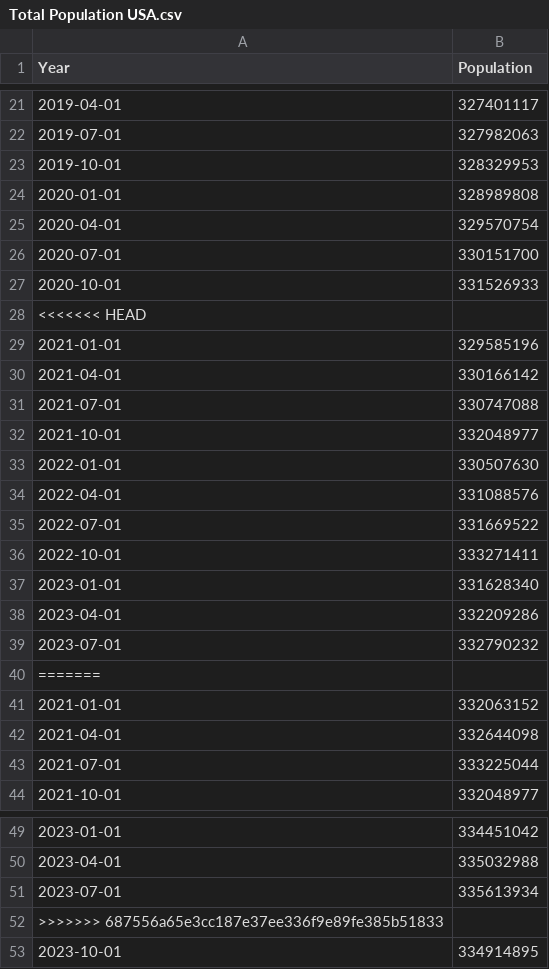
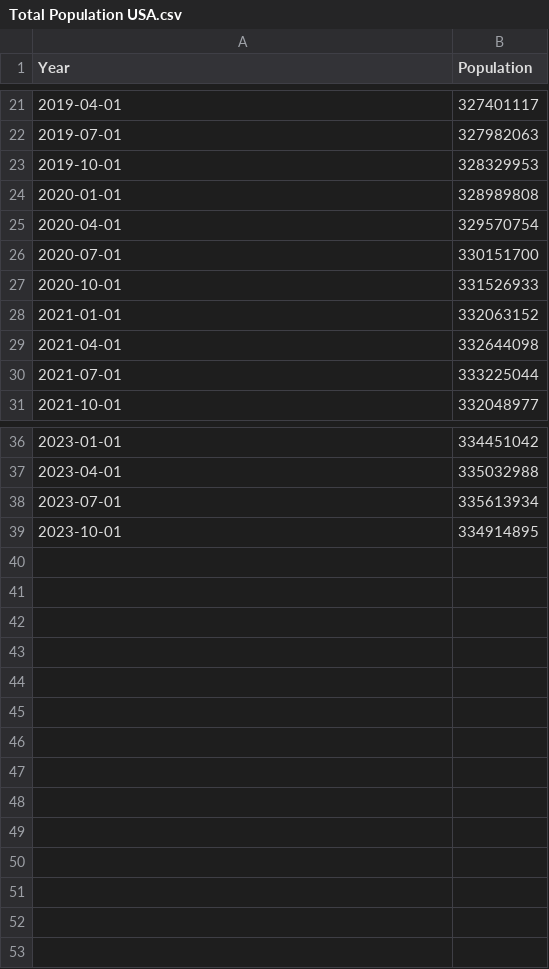
Before and after one commit to Jagar513/project_1_bootcamp, a CSV file: Resources/Total Population USA.csv, drawn as a sheet; only a part is shown, gaps mark what is left out.

```diff
--- a/Resources/Total Population USA.csv
+++ b/Resources/Total Population USA.csv
@@ -27,15 +27,2 @@ Year,Population
 2020-10-01,331526933
-<<<<<<< HEAD
-2021-01-01,329585196
-2021-04-01,330166142
-2021-07-01,330747088
-2021-10-01,332048977
-2022-01-01,330507630
-2022-04-01,331088576
-2022-07-01,331669522
-2022-10-01,333271411
-2023-01-01,331628340
-2023-04-01,332209286
-2023-07-01,332790232
-=======
 2021-01-01,332063152
@@ -51,3 +38,2 @@ Year,Population
 2023-07-01,335613934
->>>>>>> 687556a65e3cc187e37ee336f9e89fe385b51833
 2023-10-01,334914895
```
Also changed, not shown: 1 other file.
